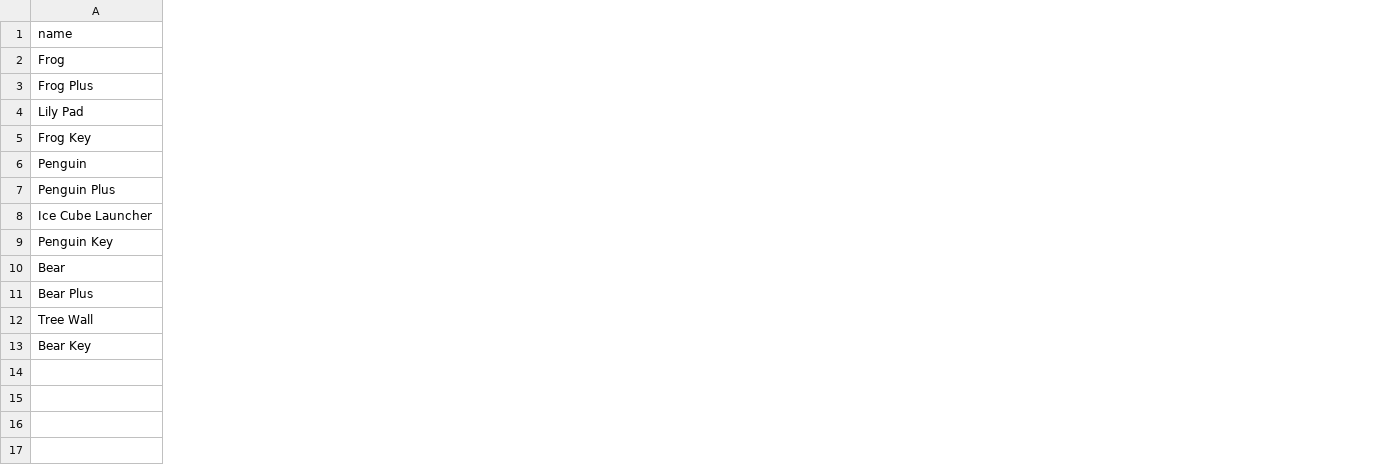
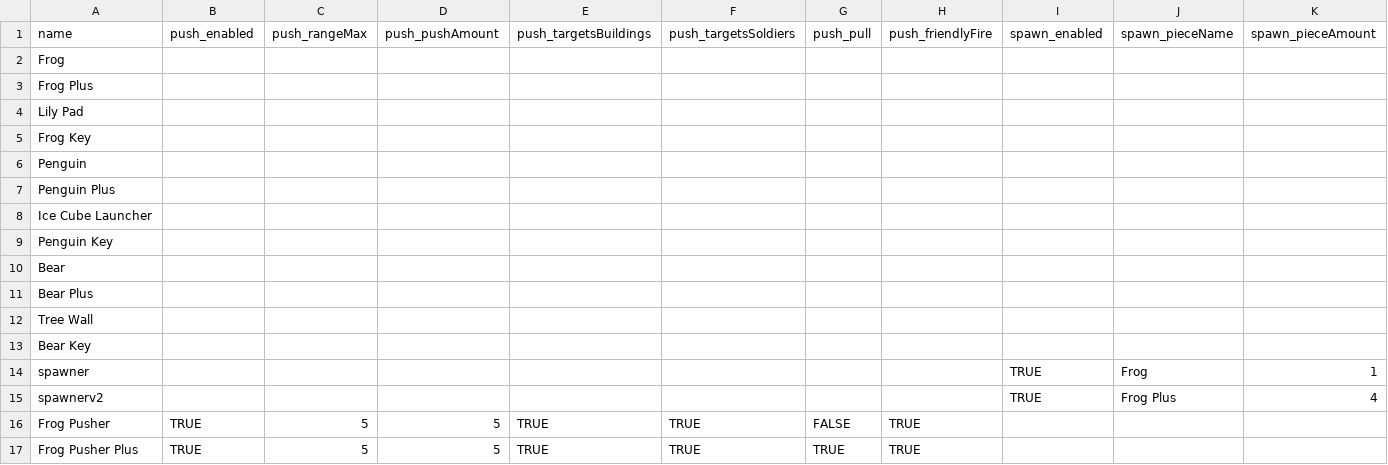
Before and after one commit to jake696981234-tech/Board-Game-FatDuck, a CSV file: Assets/StreamingAssets/pieces.csv, drawn as a sheet; only a part is shown; rows hold the shown columns only; the diff covers the shown part only; the diff names each change by its address in the sheet, - before the commit and + after, or states it on an @@ line.

```diff
--- a/Assets/StreamingAssets/pieces.csv
+++ b/Assets/StreamingAssets/pieces.csv
+column B (push_enabled), empty
+column C (push_rangeMax), empty
+column D (push_pushAmount), empty
+column E (push_targetsBuildings), empty
+column F (push_targetsSoldiers), empty
+column G (push_pull), empty
+column H (push_friendlyFire), empty
+column I (spawn_enabled), empty
+column J (spawn_pieceName), empty
+column K (spawn_pieceAmount), empty
+row 14: spawner |  |  |  |  |  |  |  | TRUE | Frog | 1
+row 15: spawnerv2 |  |  |  |  |  |  |  | TRUE | Frog Plus | 4
+row 16: Frog Pusher | TRUE | 5 | 5 | TRUE | TRUE | FALSE | TRUE
+row 17: Frog Pusher Plus | TRUE | 5 | 5 | TRUE | TRUE | TRUE | TRUE
```
Also changed, not shown: 2 added columns and 8 edited cells elsewhere in this file, 7 other files.
